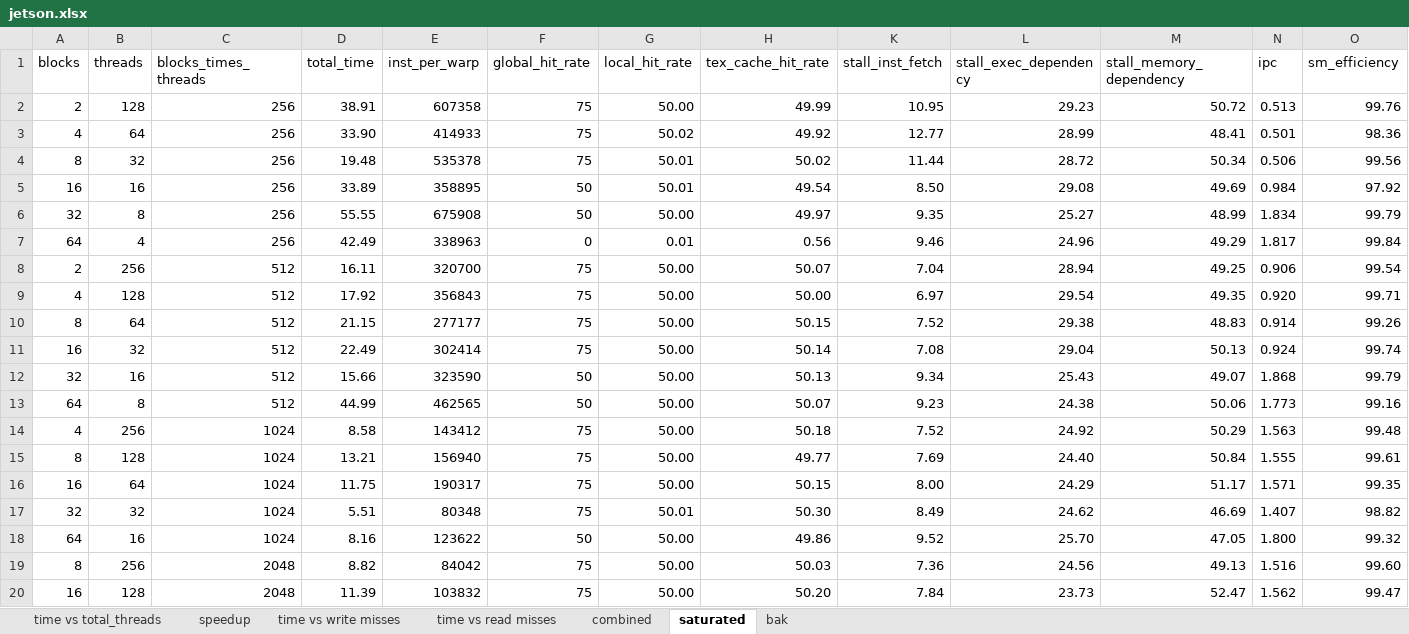
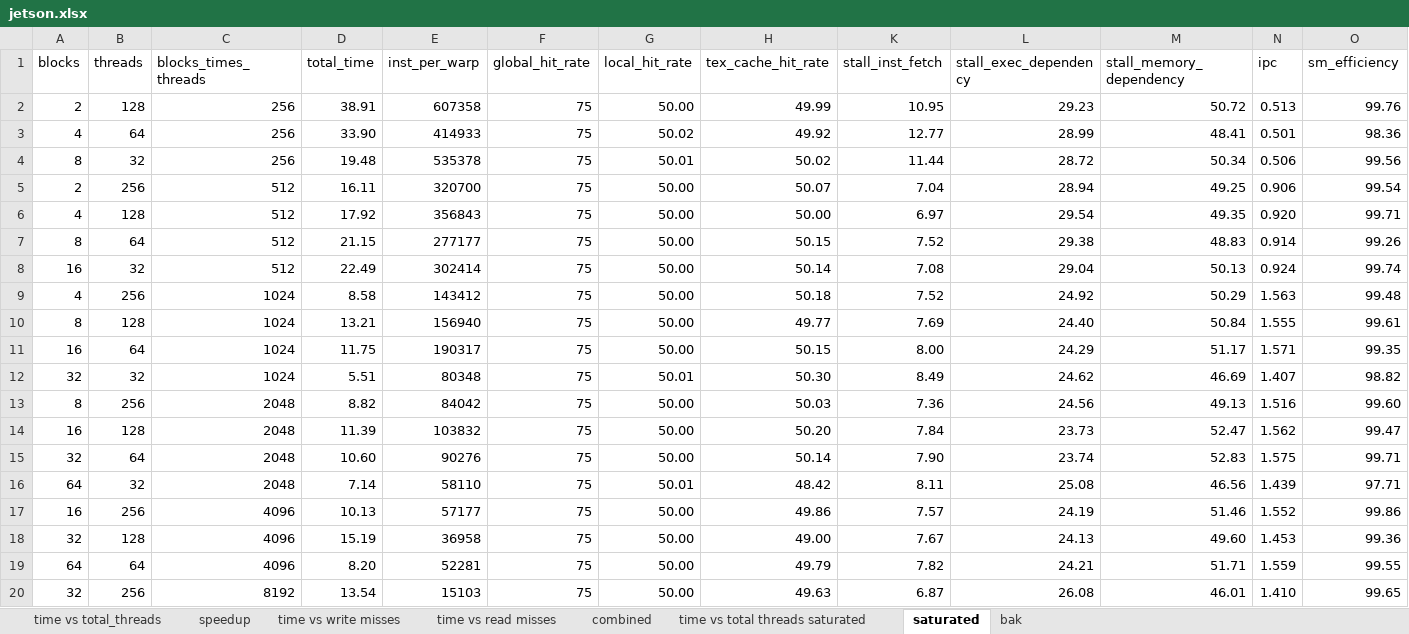
Before and after one commit to tuesmiddt/cs3210-assignment-2, an Excel workbook: jetson.xlsx, sheet saturated, drawn as a sheet; only a part is shown; the shorter side is filled out with more unchanged rows; values as stored, in another font and other column widths than the file's, no borders; rows hold the shown columns only; the diff names each change by its address in the sheet, - before the commit and + after, or states it on an @@ line.

```diff
--- a/jetson.xlsx (sheet saturated)
+++ b/jetson.xlsx (sheet saturated)
+sheet tab: time vs total threads saturated
-row 5: 16 | 16 | 256 | 33.89 | 358895 | 50 | 50.01 | 49.54 | 8.50 | 29.08 | 49.69 | 0.984 | 97.92
-row 6: 32 | 8 | 256 | 55.55 | 675908 | 50 | 50.00 | 49.97 | 9.35 | 25.27 | 48.99 | 1.834 | 99.79
-row 7: 64 | 4 | 256 | 42.49 | 338963 | 0 | 0.01 | 0.56 | 9.46 | 24.96 | 49.29 | 1.817 | 99.84
-row 12: 32 | 16 | 512 | 15.66 | 323590 | 50 | 50.00 | 50.13 | 9.34 | 25.43 | 49.07 | 1.868 | 99.79
-row 13: 64 | 8 | 512 | 44.99 | 462565 | 50 | 50.00 | 50.07 | 9.23 | 24.38 | 50.06 | 1.773 | 99.16
-row 18: 64 | 16 | 1024 | 8.16 | 123622 | 50 | 50.00 | 49.86 | 9.52 | 25.70 | 47.05 | 1.800 | 99.32
```
Also changed, not shown: sheet combined, hidden cells, charts or pictures, xgpc.xlsx, 1 other file.
